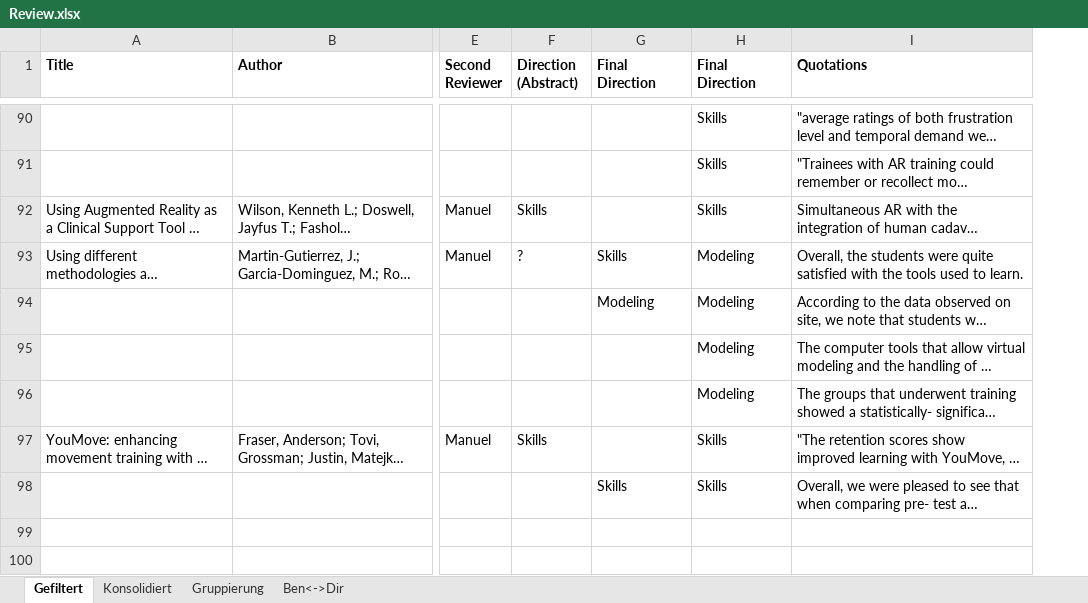
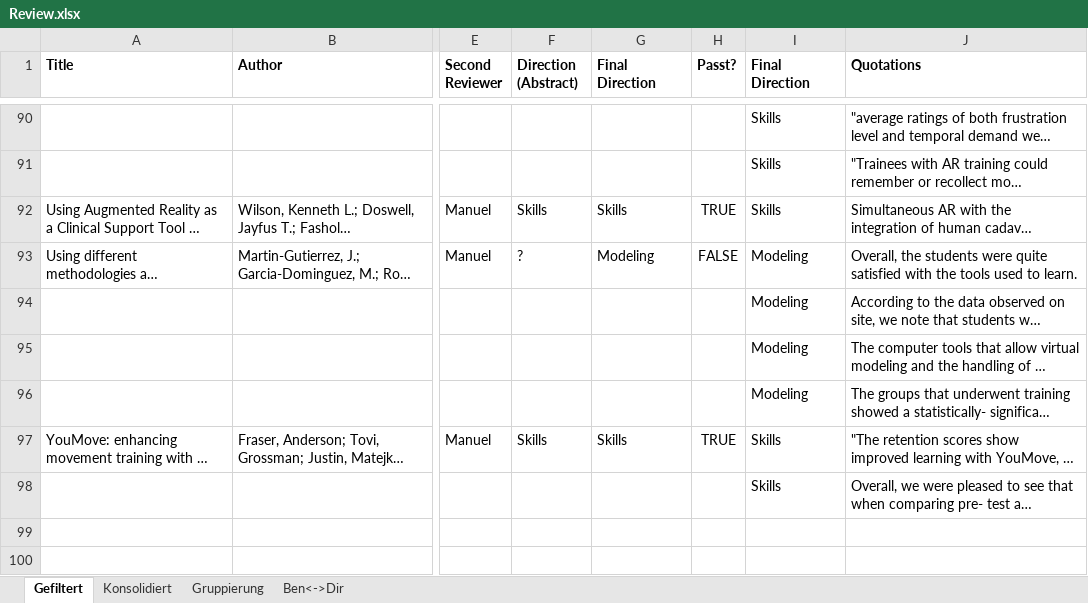
Before and after one commit to pdiegmann/AR-Education, an Excel workbook: Review.xlsx, sheet Gefiltert, drawn as a sheet; only a part is shown, gaps mark what is left out; long unchanged cells end in …; values as stored, in another font and other column widths than the file's, no borders; the diff covers the shown part only; the diff names each change by its address in the sheet, - before the commit and + after, or states it on an @@ line.

```diff
--- a/Review.xlsx (sheet Gefiltert)
+++ b/Review.xlsx (sheet Gefiltert)
+column H (Passt?), rows 92-97: TRUE | FALSE |  |  |  | TRUE
-G92 (Final Direction): (empty)
+G92 (Final Direction): Skills
-G93 (Final Direction): Skills
+G93 (Final Direction): Modeling
-G94 (Final Direction): Modeling
+G94 (Final Direction): (empty)
-G97 (Final Direction): (empty)
+G97 (Final Direction): Skills
-G98 (Final Direction): Skills
+G98 (Final Direction): (empty)
```
Also changed, not shown: 22 edited cells elsewhere in this sheet, formulas that keep their value, Documentation/Export_mitBenefits_Advanced.xlsx.
